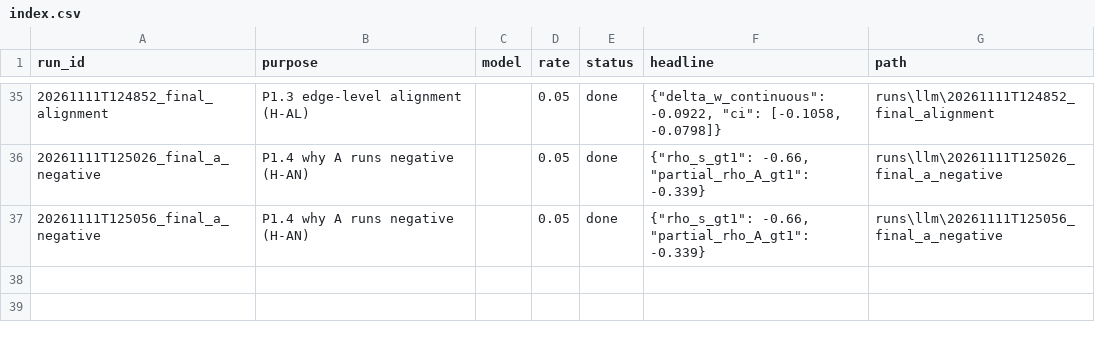
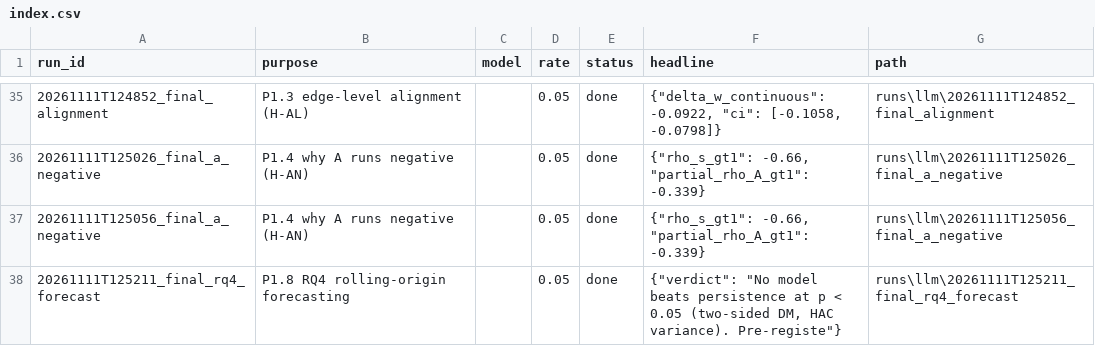
Before and after one commit to KareemElnaghy/Polarization-Network-Analysis, a CSV file: results/llm/index.csv, drawn as a sheet; only a part is shown, gaps mark what is left out.

Commit message:
P1.8: RQ4 rolling-origin forecasting (no model beats persistence)

```diff
--- a/results/llm/index.csv
+++ b/results/llm/index.csv
@@ -37 +37,2 @@ run_id,purpose,model,rate,status,headline,path
 20261111T125056_final_a_negative,P1.4 why A runs negative (H-AN),,0.05,done,"{""rho_s_gt1"": -0.66, ""partial_rho_A_gt1"": -0.339}",runs\llm\20261111T125056_final_a_negative
+20261111T125211_final_rq4_forecast,P1.8 RQ4 rolling-origin forecasting,,0.05,done,"{""verdict"": ""No model beats persistence at p < 0.05 (two-sided DM, HAC variance). Pre-registe""}",runs\llm\20261111T125211_final_rq4_forecast
```
Also changed, not shown: 9 other files.
